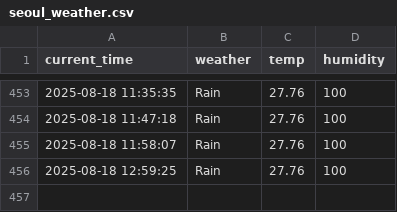
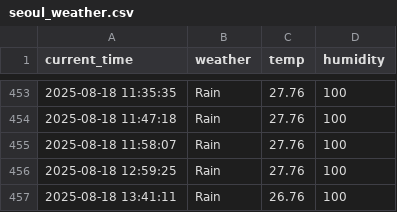
Before and after one commit to GwanHyeongKim/weather, a CSV file: seoul_weather.csv, drawn as a sheet; only a part is shown, gaps mark what is left out; the diff names each change by its address in the sheet, - before the commit and + after, or states it on an @@ line.

```diff
--- a/seoul_weather.csv
+++ b/seoul_weather.csv
+row 457: 2025-08-18 13:41:11 | Rain | 26.76 | 100
```
